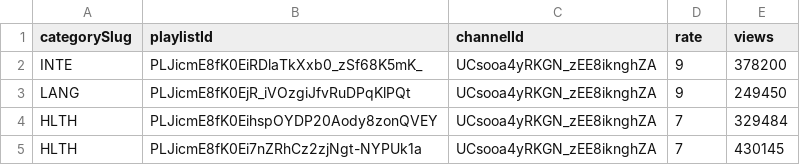
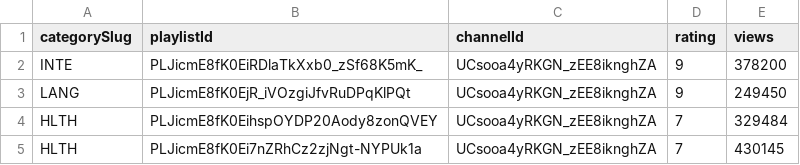
Before and after one commit to zzeong/learntube, a CSV file: db/class.csv, drawn as a sheet; only a part is shown.

Commit message:
refactor(name): unify fixed using name of rate and rating to rating

```diff
--- a/db/class.csv
+++ b/db/class.csv
@@ -1,2 +1,2 @@
-categorySlug,playlistId,channelId,rate,views
+categorySlug,playlistId,channelId,rating,views
 INTE,PLJicmE8fK0EiRDlaTkXxb0_zSf68K5mK_,UCsooa4yRKGN_zEE8iknghZA,9,378200
```
Also changed, not shown: 15 other files.
